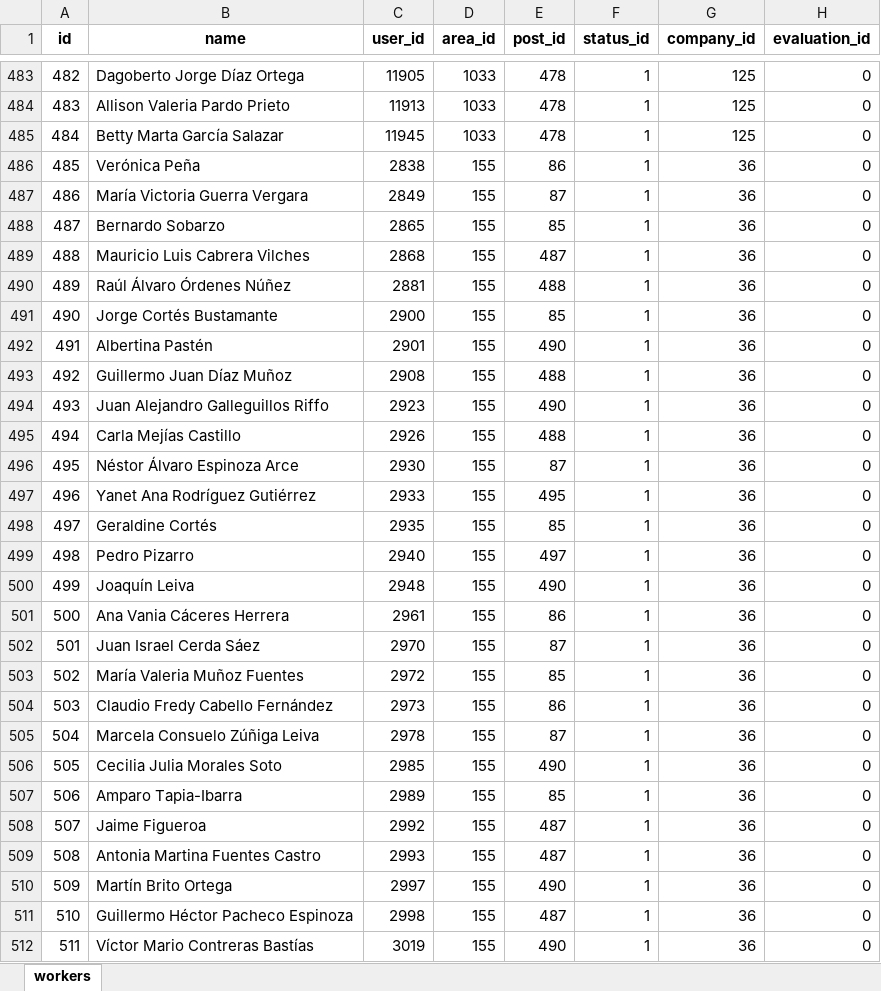
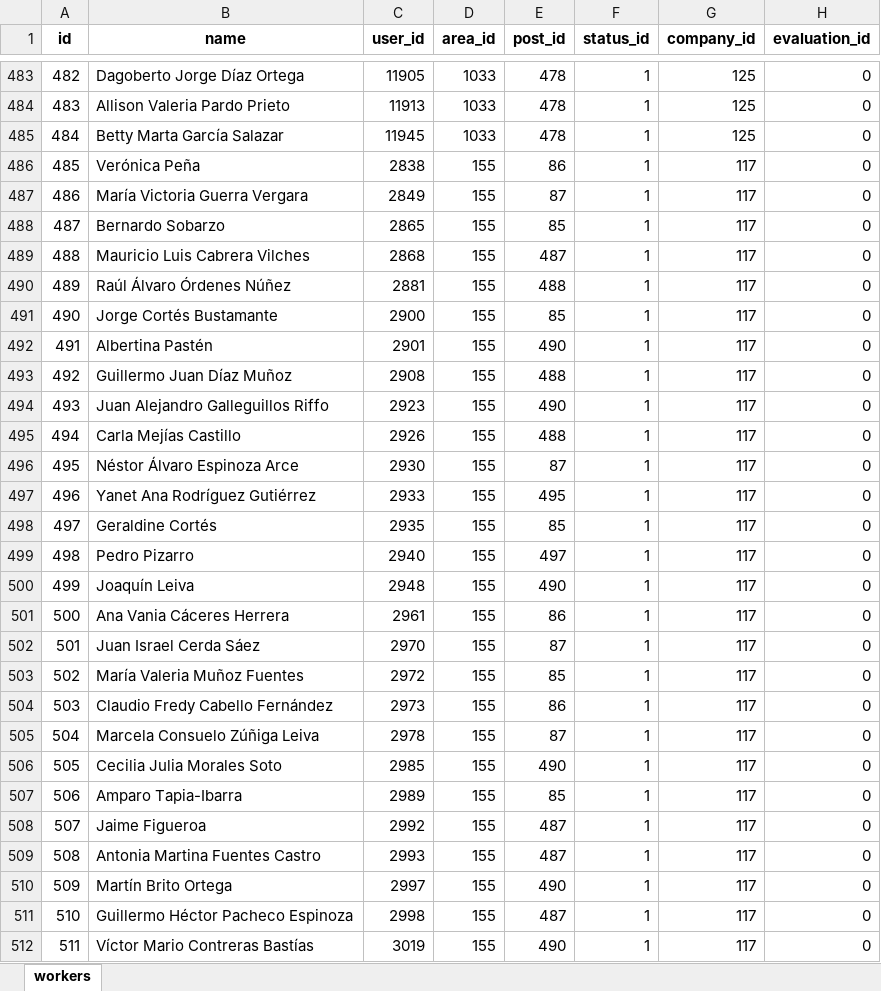
Before and after one commit to noctulitos-hackadisc/backend-hackadisc, an Excel workbook: storage/app/public/datasets_seeders/workers.xlsx, sheet workers, drawn as a sheet; only a part is shown, gaps mark what is left out; values as stored, in another font and other column widths than the file's, no borders; the diff covers the shown part only; the diff names each change by its address in the sheet, - before the commit and + after, or states it on an @@ line.

```diff
--- a/storage/app/public/datasets_seeders/workers.xlsx (sheet workers)
+++ b/storage/app/public/datasets_seeders/workers.xlsx (sheet workers)
-G486:G512 (company_id): 36
+G486:G512 (company_id): 117
```
Also changed, not shown: 522 edited cells elsewhere in this sheet, storage/app/public/datasets_seeders/areas.xlsx, storage/app/public/datasets_seeders/posts.xlsx, 4 other files.
